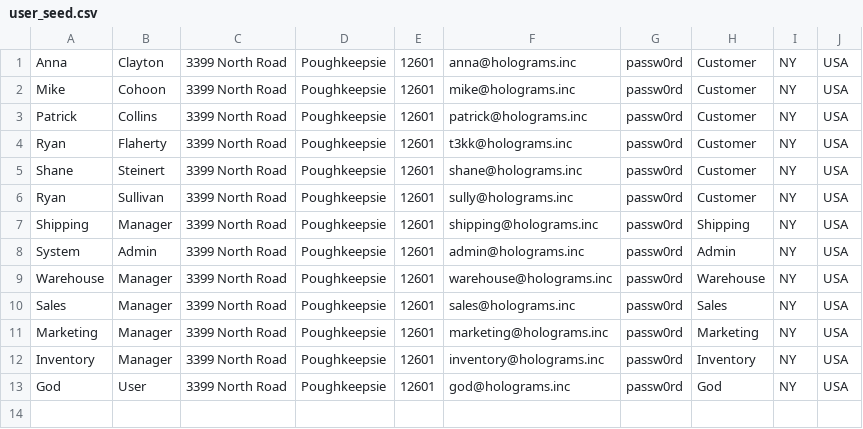
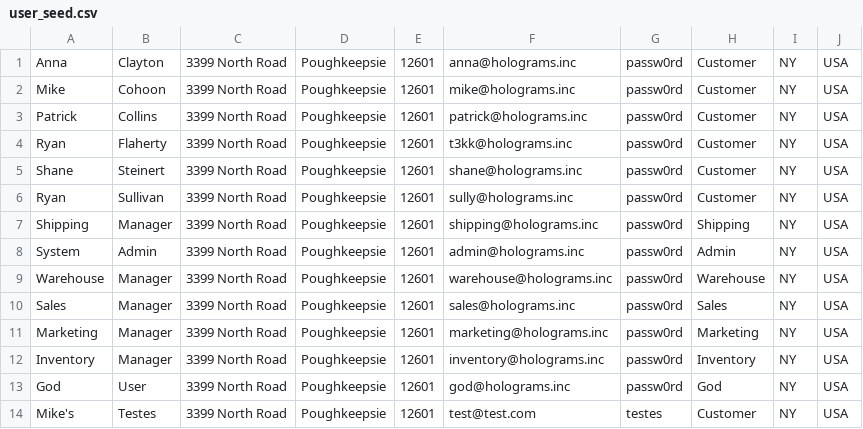
Before and after one commit to KayoticSully/Holograms-Inc, a CSV file: db/user_seed.csv, drawn as a sheet.

Commit message:
Add Mike's test seed

```diff
--- a/db/user_seed.csv
+++ b/db/user_seed.csv
@@ -13 +13,2 @@ Inventory|Manager|3399 North Road|Poughkeepsie|12601|inventory@holograms.inc|pas
 God|User|3399 North Road|Poughkeepsie|12601|god@holograms.inc|passw0rd|God|NY|USA
+Mike's|Testes|3399 North Road|Poughkeepsie|12601|test@test.com|testes|Customer|NY|USA
```
